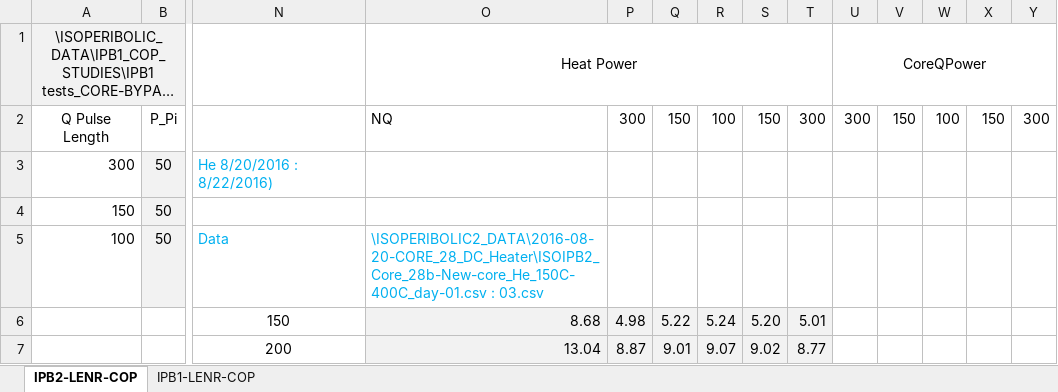
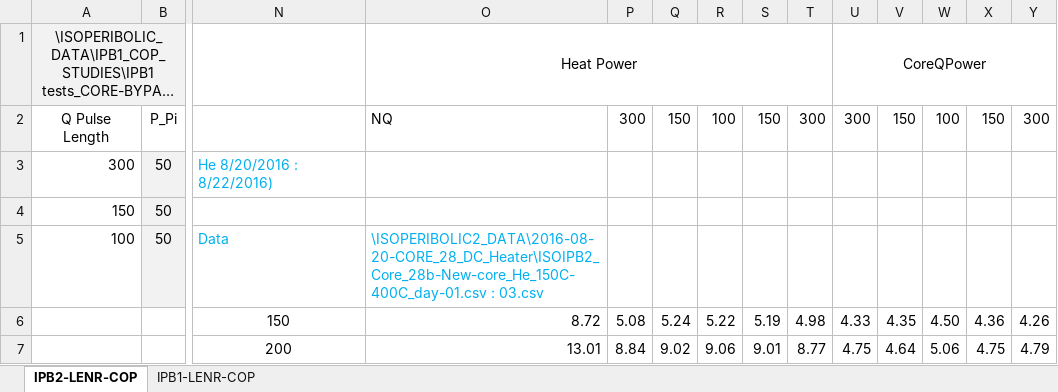
Before and after one commit to jliu4/BE, an Excel workbook: report/IPB1-2-LENR-COP.xlsx, sheet IPB2-LENR-COP, drawn as a sheet; only a part is shown, gaps mark what is left out; long unchanged cells end in …; values as stored, in another font and other column widths than the file's, no borders; conditional formats not drawn; the diff covers the shown part only; the diff names each change by its address in the sheet, - before the commit and + after, or states it on an @@ line.

```diff
--- a/report/IPB1-2-LENR-COP.xlsx (sheet IPB2-LENR-COP)
+++ b/report/IPB1-2-LENR-COP.xlsx (sheet IPB2-LENR-COP)
-O6: 8.68
+O6: 8.72
-O6:T7 fill: #F2F2F2
+O6:T7 fill: none
-P6: 4.98
+P6: 5.08
-Q6: 5.22
+Q6: 5.24
-R6: 5.24
+R6: 5.22
-S6: 5.20
+S6: 5.19
-T6: 5.01
+T6: 4.98
-U6: (empty)
+U6: 4.33
-V6: (empty)
+V6: 4.35
-W6: (empty)
+W6: 4.50
-X6: (empty)
+X6: 4.36
-Y6: (empty)
+Y6: 4.26
-O7: 13.04
+O7: 13.01
-P7: 8.87
+P7: 8.84
-Q7: 9.01
+Q7: 9.02
-R7: 9.07
+R7: 9.06
-S7: 9.02
+S7: 9.01
-U7: (empty)
+U7: 4.75
-V7: (empty)
+V7: 4.64
-W7: (empty)
+W7: 5.06
-X7: (empty)
+X7: 4.75
-Y7: (empty)
+Y7: 4.79
```
Also changed, not shown: 26 added rows, 8 hidden or unhidden rows, 114 edited cells and cell formats elsewhere in this sheet, hidden cells, report/Conflat-LENR.xlsx, 15 other files.
